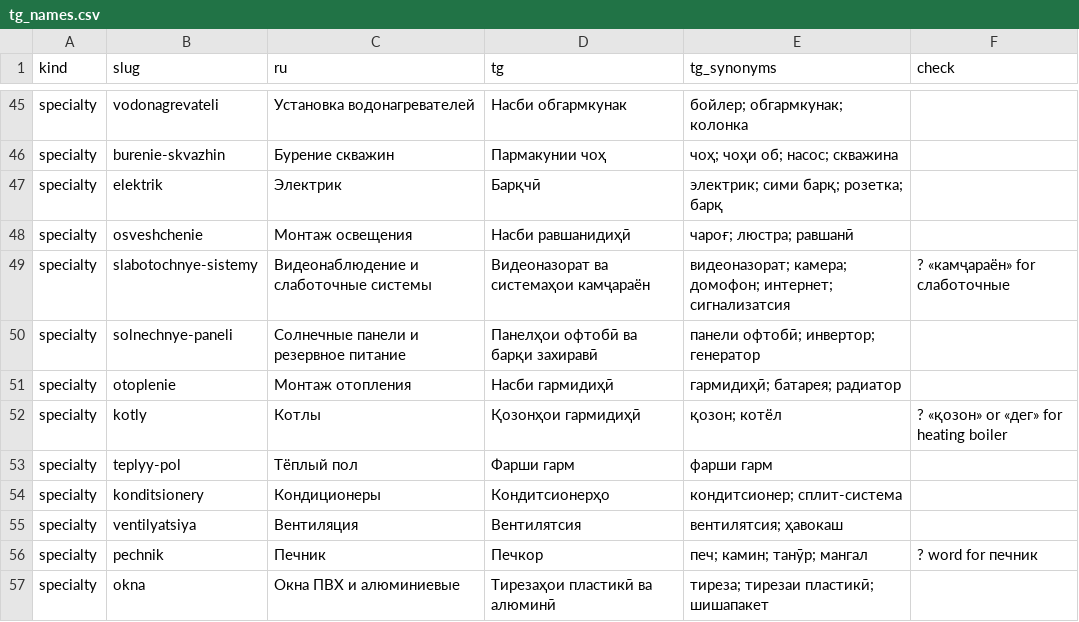
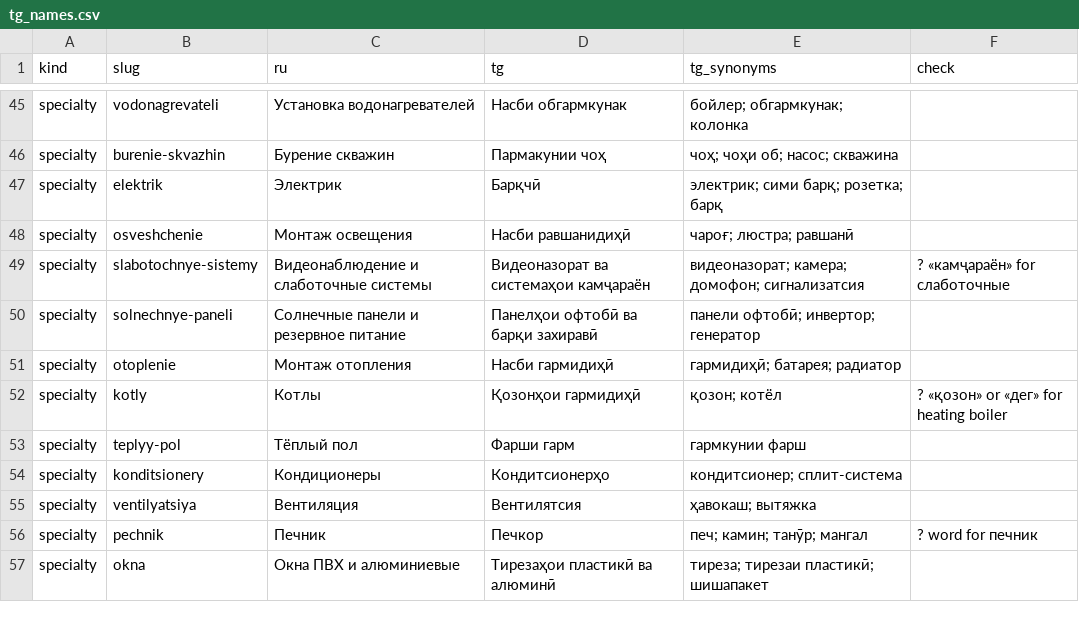
Before and after one commit to sulaimon-du/master-com-v2, a CSV file: app/seed/data/tg_names.csv, drawn as a sheet; only a part is shown, gaps mark what is left out.

```diff
--- a/app/seed/data/tg_names.csv
+++ b/app/seed/data/tg_names.csv
@@ -48,3 +48,3 @@ specialty,elektrik,Электрик,Барқчӣ,электрик; сими ба
 specialty,osveshchenie,Монтаж освещения,Насби равшанидиҳӣ,чароғ; люстра; равшанӣ,
-specialty,slabotochnye-sistemy,Видеонаблюдение и слаботочные системы,Видеоназорат ва системаҳои камҷараён,видеоназорат; камера; домофон; интернет; сигнализатсия,? «камҷараён» for слаботочные
+specialty,slabotochnye-sistemy,Видеонаблюдение и слаботочные системы,Видеоназорат ва системаҳои камҷараён,видеоназорат; камера; домофон; сигнализатсия,? «камҷараён» for слаботочные
 specialty,solnechnye-paneli,Солнечные панели и резервное питание,Панелҳои офтобӣ ва барқи захиравӣ,панели офтобӣ; инвертор; генератор,
@@ -52,5 +52,5 @@ specialty,otoplenie,Монтаж отопления,Насби гармидиҳ
 specialty,kotly,Котлы,Қозонҳои гармидиҳӣ,қозон; котёл,? «қозон» or «дег» for heating boiler
-specialty,teplyy-pol,Тёплый пол,Фарши гарм,фарши гарм,
+specialty,teplyy-pol,Тёплый пол,Фарши гарм,гармкунии фарш,
 specialty,konditsionery,Кондиционеры,Кондитсионерҳо,кондитсионер; сплит-система,
-specialty,ventilyatsiya,Вентиляция,Вентилятсия,вентилятсия; ҳавокаш,
+specialty,ventilyatsiya,Вентиляция,Вентилятсия,ҳавокаш; вытяжка,
 specialty,pechnik,Печник,Печкор,печ; камин; танӯр; мангал,? word for печник
```
Also changed, not shown: 7 other files.
